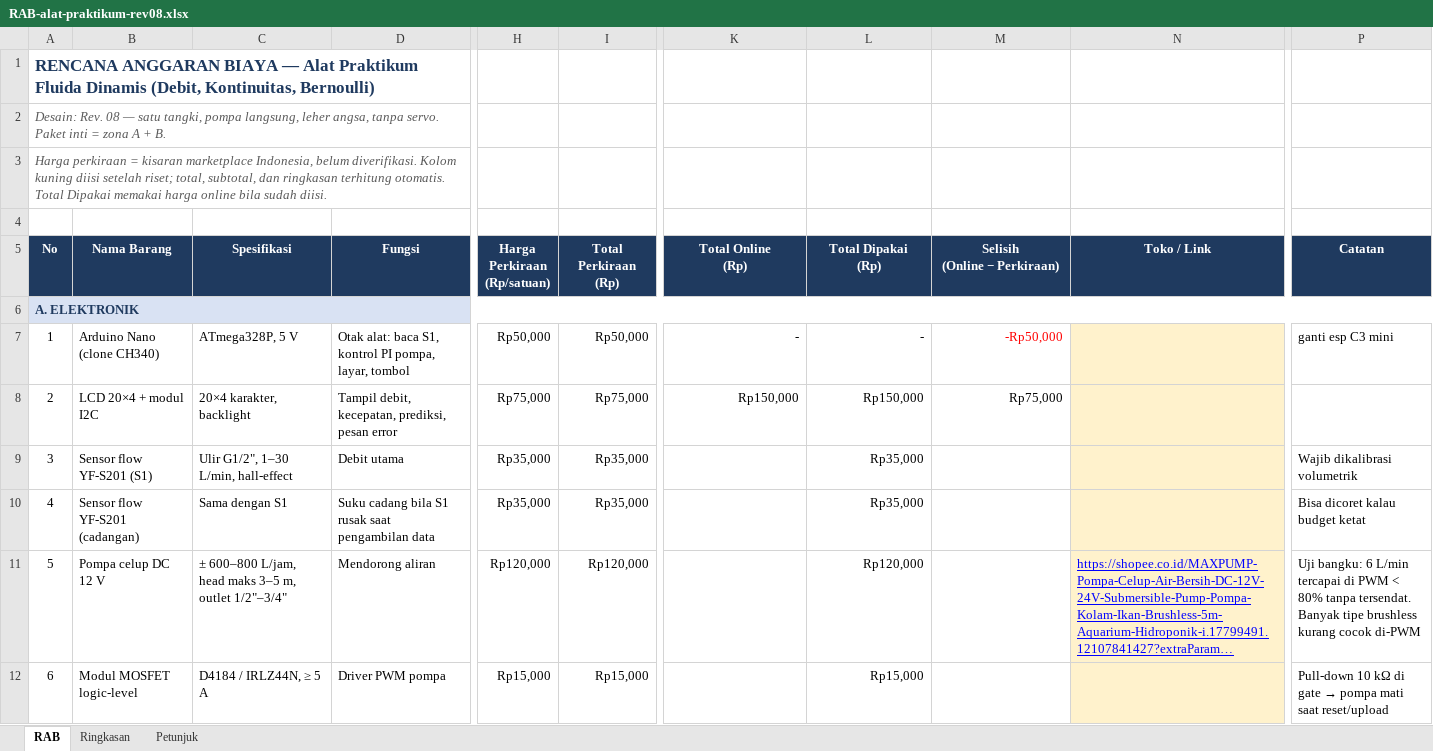
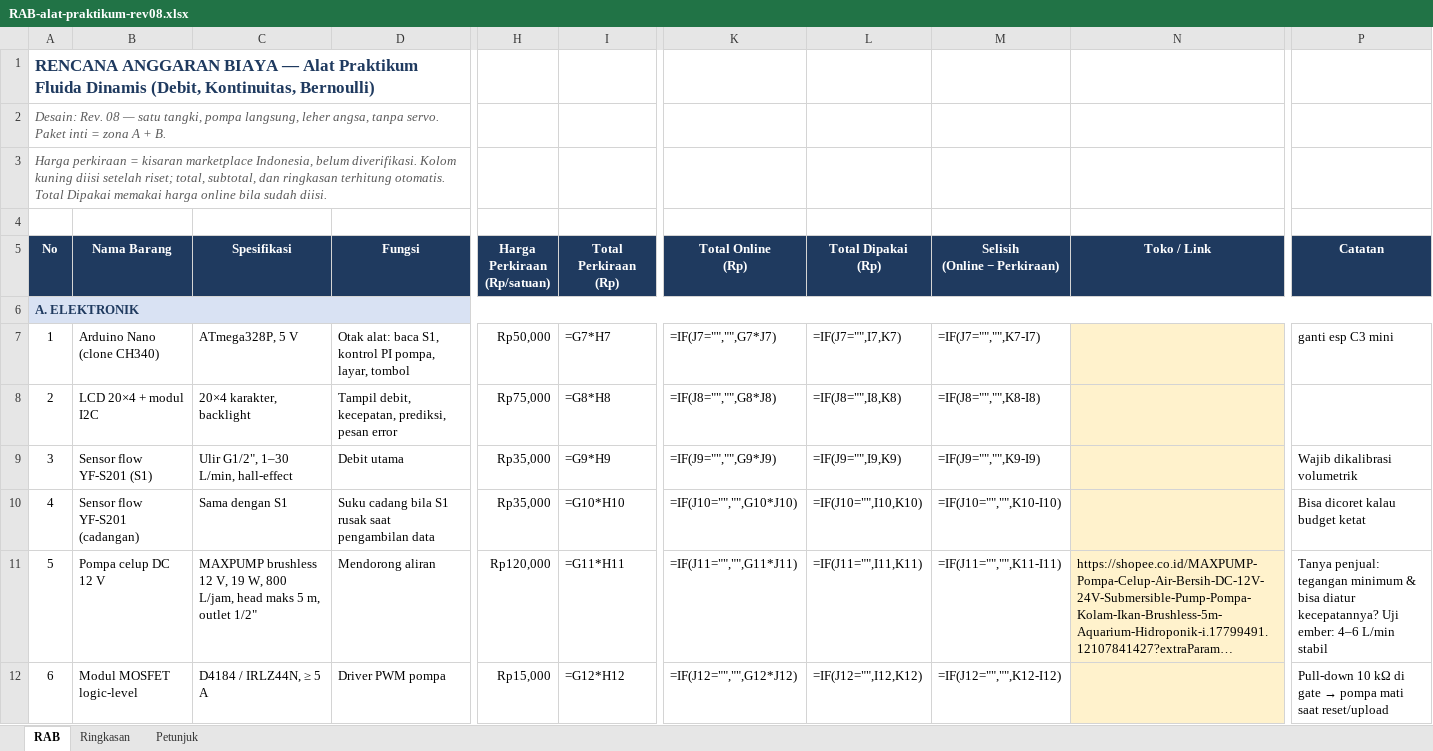
Before and after one commit to Grsliy/mcu-flow-continuity-bernoulli, an Excel workbook: anggaran/RAB-alat-praktikum-rev08.xlsx, sheet RAB, drawn as a sheet; only a part is shown, gaps mark what is left out; long unchanged cells end in …; values as stored, in another font and other column widths than the file's, no borders; formulas without a stored value are shown as written; the diff covers the shown part only; the diff names each change by its address in the sheet, - before the commit and + after, or states it on an @@ line.

Commit message:
RAB: spesifikasi pompa MAXPUMP 19 W dan sok reduksi untuk outlet 1/2"

```diff
--- a/anggaran/RAB-alat-praktikum-rev08.xlsx (sheet RAB)
+++ b/anggaran/RAB-alat-praktikum-rev08.xlsx (sheet RAB)
-I7 (Total Perkiraan (Rp)): Rp50,000
+I7 (Total Perkiraan (Rp)): =G7*H7
-K7 (Total Online (Rp)): -
+K7 (Total Online (Rp)): =IF(J7="","",G7*J7)
-L7 (Total Dipakai (Rp)): -
+L7 (Total Dipakai (Rp)): =IF(J7="",I7,K7)
-M7 (Selisih (Online − Perkiraan)): -Rp50,000
+M7 (Selisih (Online − Perkiraan)): =IF(J7="","",K7-I7)
-M7 text colour: #FF0000
+M7 text colour: black
-I8 (Total Perkiraan (Rp)): Rp75,000
+I8 (Total Perkiraan (Rp)): =G8*H8
-K8 (Total Online (Rp)): Rp150,000
+K8 (Total Online (Rp)): =IF(J8="","",G8*J8)
-L8 (Total Dipakai (Rp)): Rp150,000
+L8 (Total Dipakai (Rp)): =IF(J8="",I8,K8)
-M8 (Selisih (Online − Perkiraan)): Rp75,000
+M8 (Selisih (Online − Perkiraan)): =IF(J8="","",K8-I8)
-I9 (Total Perkiraan (Rp)): Rp35,000
+I9 (Total Perkiraan (Rp)): =G9*H9
-K9 (Total Online (Rp)): (empty)
+K9 (Total Online (Rp)): =IF(J9="","",G9*J9)
-L9 (Total Dipakai (Rp)): Rp35,000
+L9 (Total Dipakai (Rp)): =IF(J9="",I9,K9)
-M9 (Selisih (Online − Perkiraan)): (empty)
+M9 (Selisih (Online − Perkiraan)): =IF(J9="","",K9-I9)
-I10 (Total Perkiraan (Rp)): Rp35,000
+I10 (Total Perkiraan (Rp)): =G10*H10
-K10 (Total Online (Rp)): (empty)
+K10 (Total Online (Rp)): =IF(J10="","",G10*J10)
-L10 (Total Dipakai (Rp)): Rp35,000
+L10 (Total Dipakai (Rp)): =IF(J10="",I10,K10)
-M10 (Selisih (Online − Perkiraan)): (empty)
+M10 (Selisih (Online − Perkiraan)): =IF(J10="","",K10-I10)
-C11 (Spesifikasi): ± 600–800 L/jam, head maks 3–5 m, outlet 1/2"–3/4"
+C11 (Spesifikasi): MAXPUMP brushless 12 V, 19 W, 800 L/jam, head maks 5 m, outlet 1/2"
-I11 (Total Perkiraan (Rp)): Rp120,000
+I11 (Total Perkiraan (Rp)): =G11*H11
-K11 (Total Online (Rp)): (empty)
+K11 (Total Online (Rp)): =IF(J11="","",G11*J11)
-L11 (Total Dipakai (Rp)): Rp120,000
+L11 (Total Dipakai (Rp)): =IF(J11="",I11,K11)
-M11 (Selisih (Online − Perkiraan)): (empty)
+M11 (Selisih (Online − Perkiraan)): =IF(J11="","",K11-I11)
@@ N11 underline: on → off, text colour: #0000FF → black @@
-P11 (Catatan): Uji bangku: 6 L/min tercapai di PWM < 80% tanpa tersendat. Banyak tipe brushless kurang cocok di-PWM
+P11 (Catatan): Tanya penjual: tegangan minimum & bisa diatur kecepatannya? Uji ember: 4–6 L/min stabil
-I12 (Total Perkiraan (Rp)): Rp15,000
+I12 (Total Perkiraan (Rp)): =G12*H12
-K12 (Total Online (Rp)): (empty)
+K12 (Total Online (Rp)): =IF(J12="","",G12*J12)
-L12 (Total Dipakai (Rp)): Rp15,000
+L12 (Total Dipakai (Rp)): =IF(J12="",I12,K12)
-M12 (Selisih (Online − Perkiraan)): (empty)
+M12 (Selisih (Online − Perkiraan)): =IF(J12="","",K12-I12)
```
Also changed, not shown: 7 added rows, 7 removed rows, 275 edited cells and cell formats elsewhere in this sheet, sheet Ringkasan.
